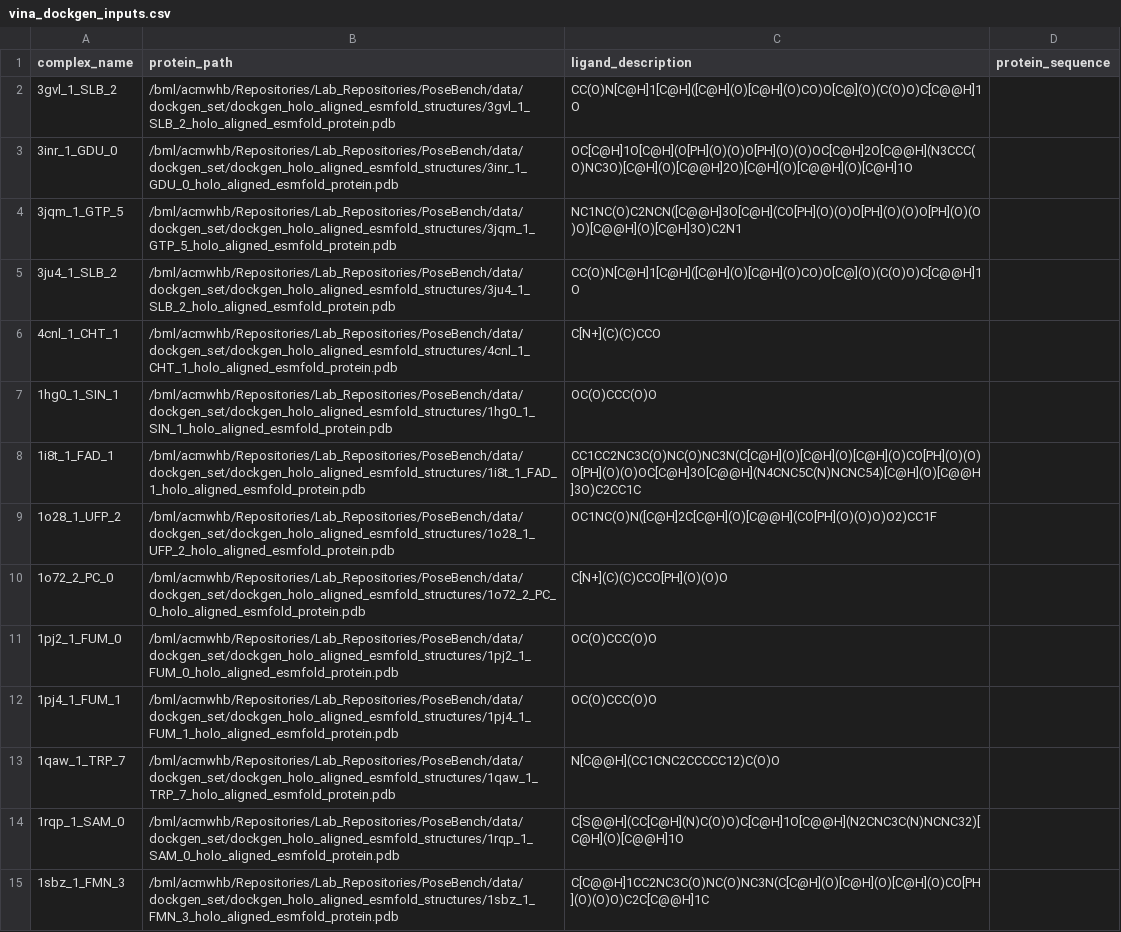
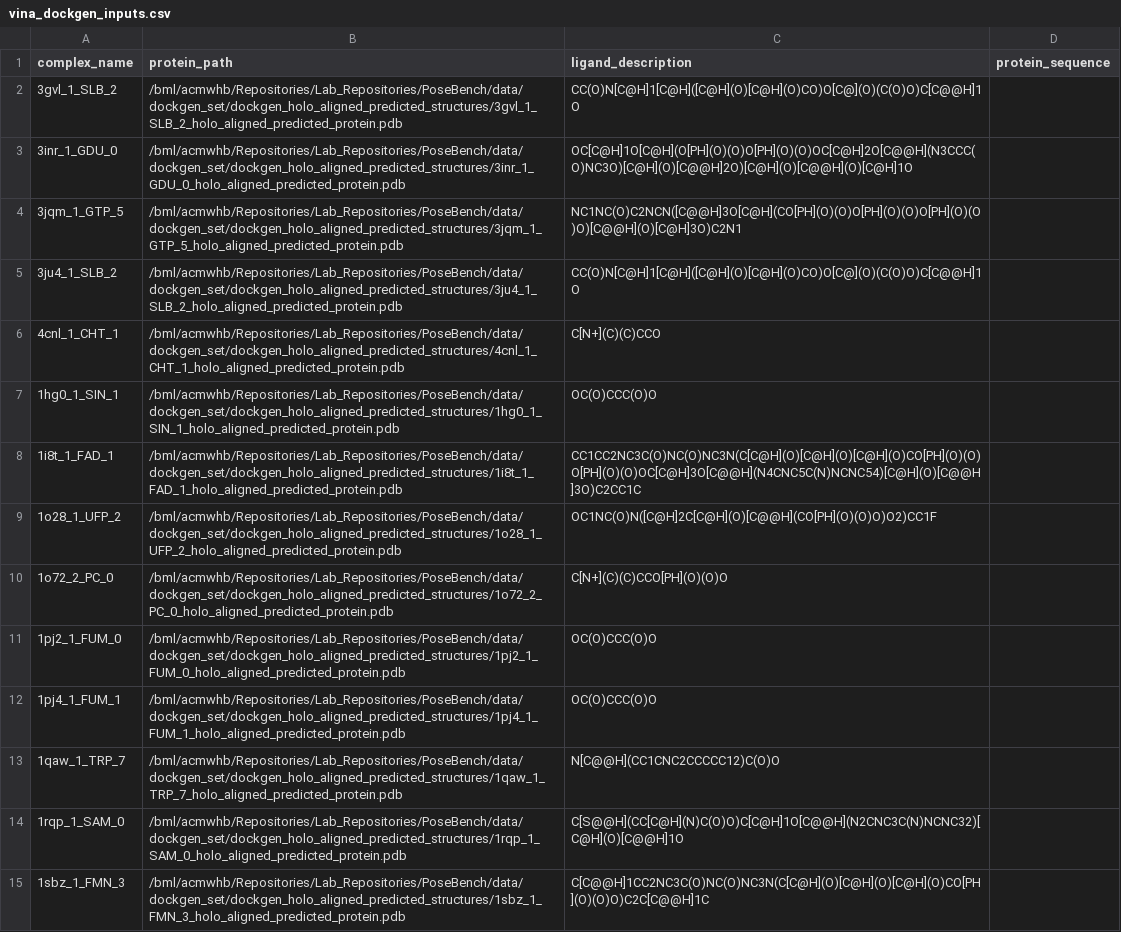
Before and after one commit to BioinfoMachineLearning/PoseBench, a CSV file: forks/Vina/inference/vina_dockgen_inputs.csv, drawn as a sheet; only a part is shown; the diff covers the shown part only; the diff names each change by its address in the sheet, - before the commit and + after, or states it on an @@ line.

```diff
--- a/forks/Vina/inference/vina_dockgen_inputs.csv
+++ b/forks/Vina/inference/vina_dockgen_inputs.csv
-B2 (protein_path): /bml/acmwhb/Repositories/Lab_Repositories/PoseBench/data/dockgen_set/dockgen_holo_aligned_esmfold_structures/3gvl_1_SLB_2_holo_aligned_esmfold_protein.pdb
+B2 (protein_path): /bml/acmwhb/Repositories/Lab_Repositories/PoseBench/data/dockgen_set/dockgen_holo_aligned_predicted_structures/3gvl_1_SLB_2_holo_aligned_predicted_protein.pdb
-B3 (protein_path): /bml/acmwhb/Repositories/Lab_Repositories/PoseBench/data/dockgen_set/dockgen_holo_aligned_esmfold_structures/3inr_1_GDU_0_holo_aligned_esmfold_protein.pdb
+B3 (protein_path): /bml/acmwhb/Repositories/Lab_Repositories/PoseBench/data/dockgen_set/dockgen_holo_aligned_predicted_structures/3inr_1_GDU_0_holo_aligned_predicted_protein.pdb
-B4 (protein_path): /bml/acmwhb/Repositories/Lab_Repositories/PoseBench/data/dockgen_set/dockgen_holo_aligned_esmfold_structures/3jqm_1_GTP_5_holo_aligned_esmfold_protein.pdb
+B4 (protein_path): /bml/acmwhb/Repositories/Lab_Repositories/PoseBench/data/dockgen_set/dockgen_holo_aligned_predicted_structures/3jqm_1_GTP_5_holo_aligned_predicted_protein.pdb
-B5 (protein_path): /bml/acmwhb/Repositories/Lab_Repositories/PoseBench/data/dockgen_set/dockgen_holo_aligned_esmfold_structures/3ju4_1_SLB_2_holo_aligned_esmfold_protein.pdb
+B5 (protein_path): /bml/acmwhb/Repositories/Lab_Repositories/PoseBench/data/dockgen_set/dockgen_holo_aligned_predicted_structures/3ju4_1_SLB_2_holo_aligned_predicted_protein.pdb
-B6 (protein_path): /bml/acmwhb/Repositories/Lab_Repositories/PoseBench/data/dockgen_set/dockgen_holo_aligned_esmfold_structures/4cnl_1_CHT_1_holo_aligned_esmfold_protein.pdb
+B6 (protein_path): /bml/acmwhb/Repositories/Lab_Repositories/PoseBench/data/dockgen_set/dockgen_holo_aligned_predicted_structures/4cnl_1_CHT_1_holo_aligned_predicted_protein.pdb
-B7 (protein_path): /bml/acmwhb/Repositories/Lab_Repositories/PoseBench/data/dockgen_set/dockgen_holo_aligned_esmfold_structures/1hg0_1_SIN_1_holo_aligned_esmfold_protein.pdb
+B7 (protein_path): /bml/acmwhb/Repositories/Lab_Repositories/PoseBench/data/dockgen_set/dockgen_holo_aligned_predicted_structures/1hg0_1_SIN_1_holo_aligned_predicted_protein.pdb
-B8 (protein_path): /bml/acmwhb/Repositories/Lab_Repositories/PoseBench/data/dockgen_set/dockgen_holo_aligned_esmfold_structures/1i8t_1_FAD_1_holo_aligned_esmfold_protein.pdb
+B8 (protein_path): /bml/acmwhb/Repositories/Lab_Repositories/PoseBench/data/dockgen_set/dockgen_holo_aligned_predicted_structures/1i8t_1_FAD_1_holo_aligned_predicted_protein.pdb
-B9 (protein_path): /bml/acmwhb/Repositories/Lab_Repositories/PoseBench/data/dockgen_set/dockgen_holo_aligned_esmfold_structures/1o28_1_UFP_2_holo_aligned_esmfold_protein.pdb
+B9 (protein_path): /bml/acmwhb/Repositories/Lab_Repositories/PoseBench/data/dockgen_set/dockgen_holo_aligned_predicted_structures/1o28_1_UFP_2_holo_aligned_predicted_protein.pdb
-B10 (protein_path): /bml/acmwhb/Repositories/Lab_Repositories/PoseBench/data/dockgen_set/dockgen_holo_aligned_esmfold_structures/1o72_2_PC_0_holo_aligned_esmfold_protein.pdb
+B10 (protein_path): /bml/acmwhb/Repositories/Lab_Repositories/PoseBench/data/dockgen_set/dockgen_holo_aligned_predicted_structures/1o72_2_PC_0_holo_aligned_predicted_protein.pdb
-B11 (protein_path): /bml/acmwhb/Repositories/Lab_Repositories/PoseBench/data/dockgen_set/dockgen_holo_aligned_esmfold_structures/1pj2_1_FUM_0_holo_aligned_esmfold_protein.pdb
+B11 (protein_path): /bml/acmwhb/Repositories/Lab_Repositories/PoseBench/data/dockgen_set/dockgen_holo_aligned_predicted_structures/1pj2_1_FUM_0_holo_aligned_predicted_protein.pdb
-B12 (protein_path): /bml/acmwhb/Repositories/Lab_Repositories/PoseBench/data/dockgen_set/dockgen_holo_aligned_esmfold_structures/1pj4_1_FUM_1_holo_aligned_esmfold_protein.pdb
+B12 (protein_path): /bml/acmwhb/Repositories/Lab_Repositories/PoseBench/data/dockgen_set/dockgen_holo_aligned_predicted_structures/1pj4_1_FUM_1_holo_aligned_predicted_protein.pdb
-B13 (protein_path): /bml/acmwhb/Repositories/Lab_Repositories/PoseBench/data/dockgen_set/dockgen_holo_aligned_esmfold_structures/1qaw_1_TRP_7_holo_aligned_esmfold_protein.pdb
+B13 (protein_path): /bml/acmwhb/Repositories/Lab_Repositories/PoseBench/data/dockgen_set/dockgen_holo_aligned_predicted_structures/1qaw_1_TRP_7_holo_aligned_predicted_protein.pdb
-B14 (protein_path): /bml/acmwhb/Repositories/Lab_Repositories/PoseBench/data/dockgen_set/dockgen_holo_aligned_esmfold_structures/1rqp_1_SAM_0_holo_aligned_esmfold_protein.pdb
+B14 (protein_path): /bml/acmwhb/Repositories/Lab_Repositories/PoseBench/data/dockgen_set/dockgen_holo_aligned_predicted_structures/1rqp_1_SAM_0_holo_aligned_predicted_protein.pdb
-B15 (protein_path): /bml/acmwhb/Repositories/Lab_Repositories/PoseBench/data/dockgen_set/dockgen_holo_aligned_esmfold_structures/1sbz_1_FMN_3_holo_aligned_esmfold_protein.pdb
+B15 (protein_path): /bml/acmwhb/Repositories/Lab_Repositories/PoseBench/data/dockgen_set/dockgen_holo_aligned_predicted_structures/1sbz_1_FMN_3_holo_aligned_predicted_protein.pdb
```
Also changed, not shown: 175 edited cells elsewhere in this file, forks/DiffDock/inference/diffdock_astex_diverse_inputs_first_20.csv, forks/NeuralPLexer/inference/neuralplexer_astex_diverse_inputs_first_20.csv, 1 other file.
